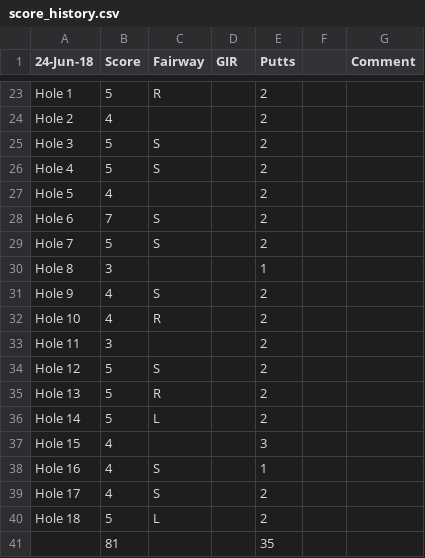
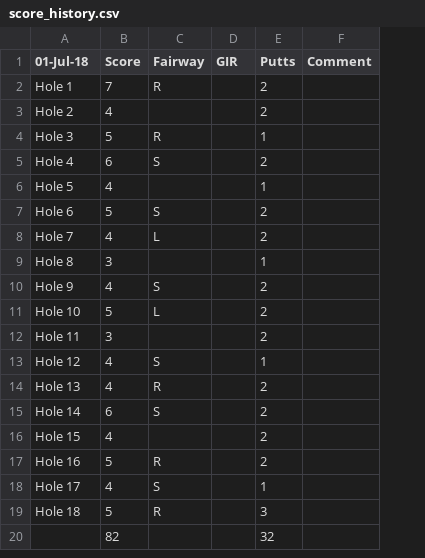
Before and after one commit to colinjpaul/OutofBounds, a CSV file: Data/score_history.csv, drawn as a sheet; only a part is shown, gaps mark what is left out; removed rows and columns are numbered as before the commit, all else as after; the diff covers the shown part only; the diff names each change by its address in the sheet, - before the commit and + after, or states it on an @@ line.

```diff
--- a/Data/score_history.csv
+++ b/Data/score_history.csv
-column F, empty
-A1: 24-Jun-18
+A1: 01-Jul-18
-B2 (Score): 5
+B2 (Score): 7
-C4 (Fairway): S
+C4 (Fairway): R
-E4 (Putts): 2
+E4 (Putts): 1
-B5 (Score): 5
+B5 (Score): 6
-E6 (Putts): 2
+E6 (Putts): 1
-B7 (Score): 7
+B7 (Score): 5
-B8 (Score): 5
+B8 (Score): 4
-C8 (Fairway): S
+C8 (Fairway): L
-B11 (Score): 4
+B11 (Score): 5
-C11 (Fairway): R
+C11 (Fairway): L
-B13:B14 (Score): 5
+B13:B14 (Score): 4
-E13 (Putts): 2
+E13 (Putts): 1
-B15 (Score): 5
+B15 (Score): 6
-C15 (Fairway): L
+C15 (Fairway): S
-E16 (Putts): 3
+E16 (Putts): 2
-row 38: Hole 16 | 4 | S |  | 1
+row 17: Hole 16 | 5 | R |  | 2
-E18 (Putts): 2
+E18 (Putts): 1
-C19 (Fairway): L
+C19 (Fairway): R
-E19 (Putts): 2
+E19 (Putts): 3
-row 41:  | 81 |  |  | 35
+row 20:  | 82 |  |  | 32
```
Also changed, not shown: 21 removed rows elsewhere in this file, 1 other file.
